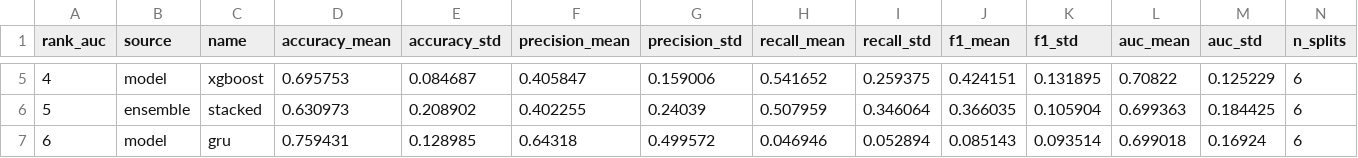
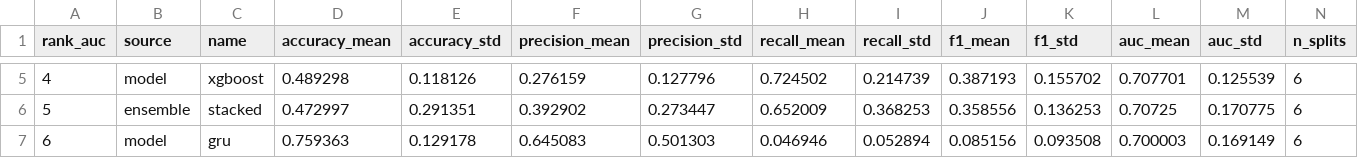
Before and after one commit to athenavillarin/haribon-thesis, a CSV file: thesis/ensemble_model/results/ensemble_summary.csv, drawn as a sheet; only a part is shown, gaps mark what is left out; the diff covers the shown part only; the diff names each change by its address in the sheet, - before the commit and + after, or states it on an @@ line.

```diff
--- a/thesis/ensemble_model/results/ensemble_summary.csv
+++ b/thesis/ensemble_model/results/ensemble_summary.csv
-D5 (accuracy_mean): 0.695753
+D5 (accuracy_mean): 0.489298
-E5 (accuracy_std): 0.084687
+E5 (accuracy_std): 0.118126
-F5 (precision_mean): 0.405847
+F5 (precision_mean): 0.276159
-G5 (precision_std): 0.159006
+G5 (precision_std): 0.127796
-H5 (recall_mean): 0.541652
+H5 (recall_mean): 0.724502
-I5 (recall_std): 0.259375
+I5 (recall_std): 0.214739
-J5 (f1_mean): 0.424151
+J5 (f1_mean): 0.387193
-K5 (f1_std): 0.131895
+K5 (f1_std): 0.155702
-L5 (auc_mean): 0.70822
+L5 (auc_mean): 0.707701
-M5 (auc_std): 0.125229
+M5 (auc_std): 0.125539
-D6 (accuracy_mean): 0.630973
+D6 (accuracy_mean): 0.472997
-E6 (accuracy_std): 0.208902
+E6 (accuracy_std): 0.291351
-F6 (precision_mean): 0.402255
+F6 (precision_mean): 0.392902
-G6 (precision_std): 0.24039
+G6 (precision_std): 0.273447
-H6 (recall_mean): 0.507959
+H6 (recall_mean): 0.652009
-I6 (recall_std): 0.346064
+I6 (recall_std): 0.368253
-J6 (f1_mean): 0.366035
+J6 (f1_mean): 0.358556
-K6 (f1_std): 0.105904
+K6 (f1_std): 0.136253
-L6 (auc_mean): 0.699363
+L6 (auc_mean): 0.70725
-M6 (auc_std): 0.184425
+M6 (auc_std): 0.170775
-D7 (accuracy_mean): 0.759431
+D7 (accuracy_mean): 0.759363
-E7 (accuracy_std): 0.128985
+E7 (accuracy_std): 0.129178
-F7 (precision_mean): 0.64318
+F7 (precision_mean): 0.645083
-G7 (precision_std): 0.499572
+G7 (precision_std): 0.501303
-J7 (f1_mean): 0.085143
+J7 (f1_mean): 0.085156
-K7 (f1_std): 0.093514
+K7 (f1_std): 0.093508
-L7 (auc_mean): 0.699018
+L7 (auc_mean): 0.700003
-M7 (auc_std): 0.16924
+M7 (auc_std): 0.169149
```
Also changed, not shown: 40 edited cells elsewhere in this file, thesis/ensemble_model/results/ensemble_per_split_metrics.csv, thesis/ensemble_model/results/obj2_model_comparison_final.csv, 11 other files.
